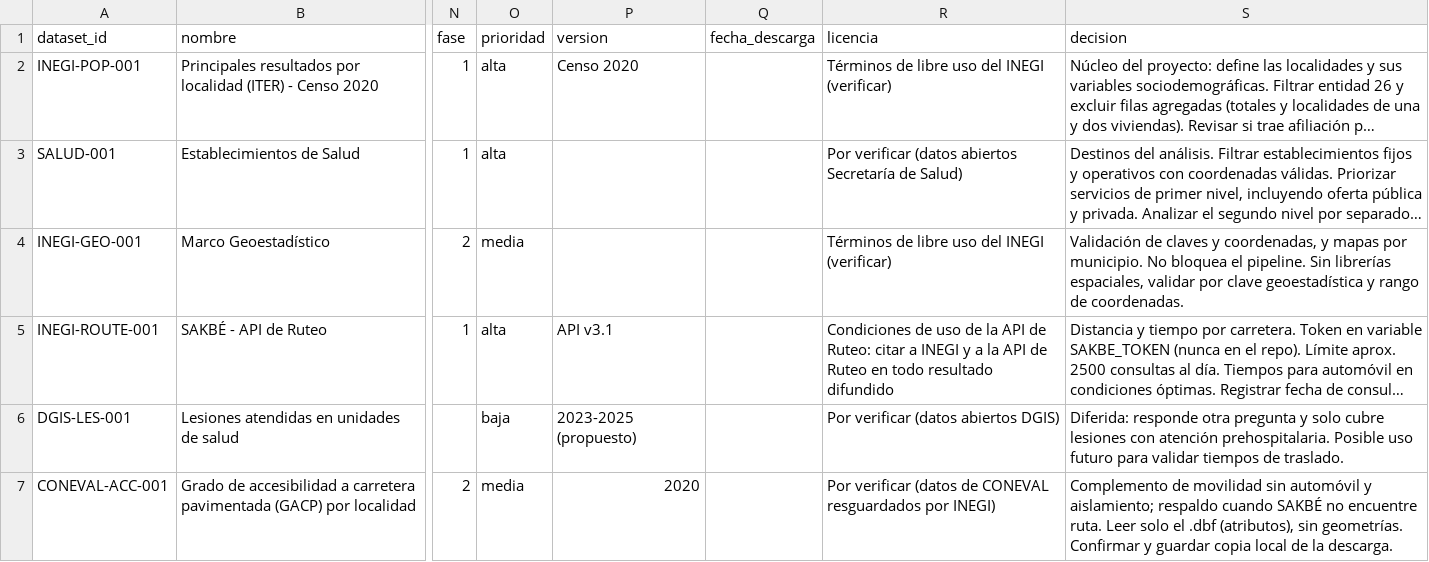
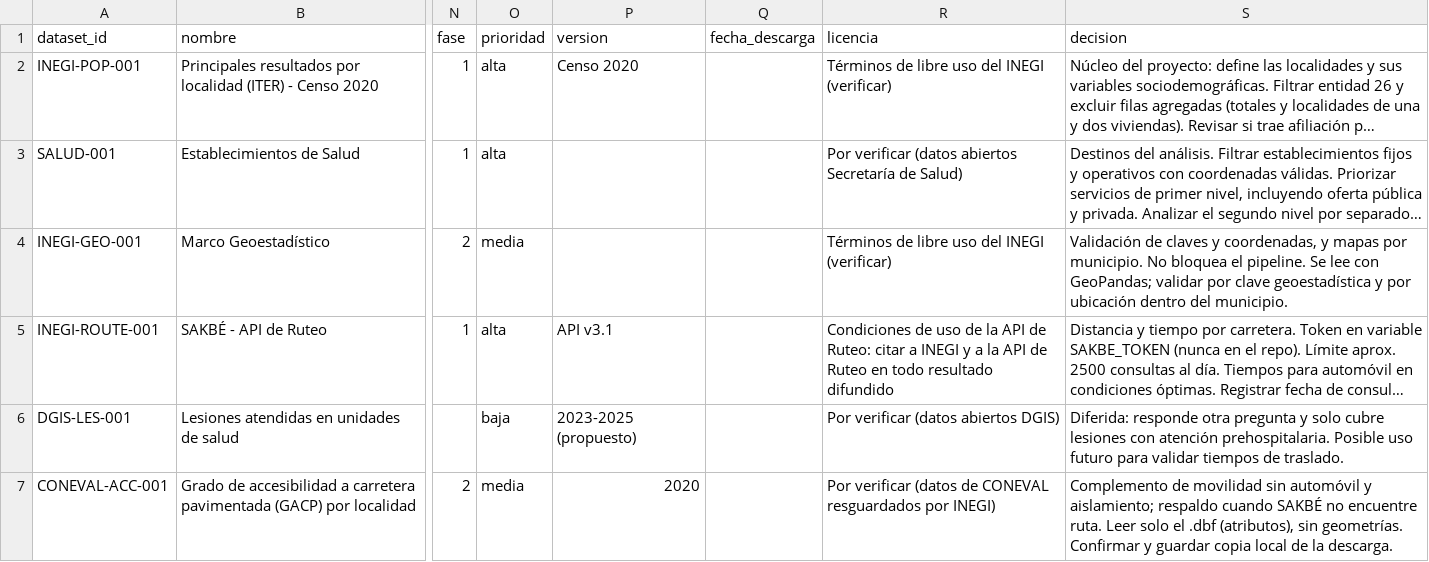
Before and after one commit to data-health-unison/Data-Health-MCD-Unison, a CSV file: catalog/datasets.csv, drawn as a sheet; only a part is shown, gaps mark what is left out; long unchanged cells end in …; the diff names each change by its address in the sheet, - before the commit and + after, or states it on an @@ line.

```diff
--- a/catalog/datasets.csv
+++ b/catalog/datasets.csv
-S4 (decision): …el pipeline. Sin librerías espaciales, validar por clave geoestadística y rango de coordenadas.
+S4 (decision): …el pipeline. Se lee con GeoPandas; validar por clave geoestadística y por ubicación dentro del municipio.
```
Also changed, not shown: 2 other files.
